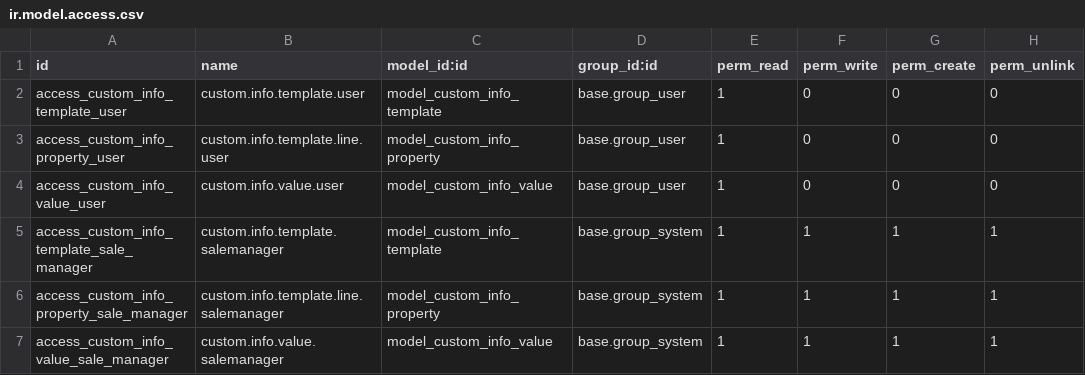
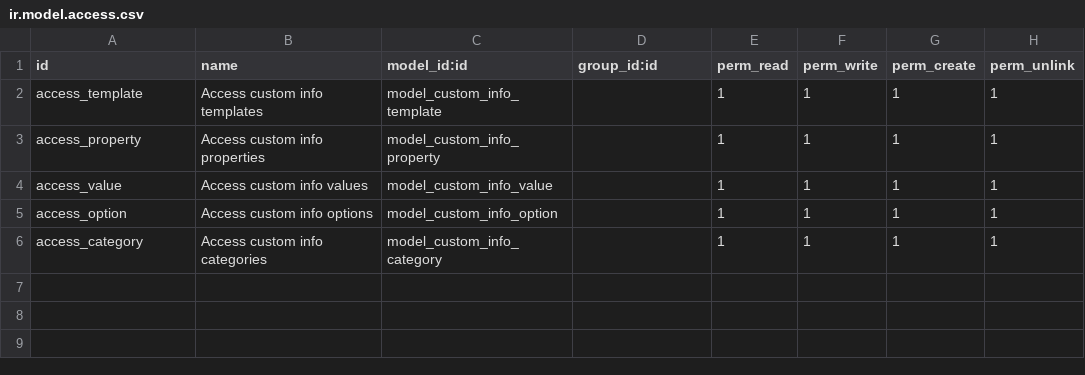
Before and after one commit to solvosci/server-tools, a CSV file: base_custom_info/security/ir.model.access.csv, drawn as a sheet; removed rows and columns are numbered as before the commit, all else as after; the diff names each change by its address in the sheet, - before the commit and + after, or states it on an @@ line.

Commit message:
[IMP]base_custom_info: New types and access rules system.
* Now you can define properties types, and access rules are inherited from the model/record
  linked to the custom info record.
* Simplified version of computed value.
* Implement for res.partner.
* Add tests and fix bugs discovered in the meantime.
* Allow to disable partner custom info tab, and custom info menu.
* All of it can be set within general settings.
* Now, by default, this module does not display custom info for partners unless in demo mode.
  Better fit for a base module.
* You can disable the top menu entry too if it disturbs you, or enable it for everybody.
* Give a special form when editing in partner custom info tab.
* Sortable properties.
* Sort values at onchange time.
* Improve performance in onchange.
* Split in several model files.

```diff
--- a/base_custom_info/security/ir.model.access.csv
+++ b/base_custom_info/security/ir.model.access.csv
-row 2: access_custom_info_template_user | custom.info.template.user | model_custom_info_template | base.group_user | 1 | 0 | 0 | 0
-row 3: access_custom_info_property_user | custom.info.template.line.user | model_custom_info_property | base.group_user | 1 | 0 | 0 | 0
-row 4: access_custom_info_value_user | custom.info.value.user | model_custom_info_value | base.group_user | 1 | 0 | 0 | 0
-A2 (id): access_custom_info_template_sale_manager
+A2 (id): access_template
-B2 (name): custom.info.template.salemanager
+B2 (name): Access custom info templates
-D2:D4 (group_id:id): base.group_system
+D2:D4 (group_id:id): (empty)
-A3 (id): access_custom_info_property_sale_manager
+A3 (id): access_property
-B3 (name): custom.info.template.line.salemanager
+B3 (name): Access custom info properties
-A4 (id): access_custom_info_value_sale_manager
+A4 (id): access_value
-B4 (name): custom.info.value.salemanager
+B4 (name): Access custom info values
+row 5: access_option | Access custom info options | model_custom_info_option |  | 1 | 1 | 1 | 1
+row 6: access_category | Access custom info categories | model_custom_info_category |  | 1 | 1 | 1 | 1
```
Also changed, not shown: 36 other files.
